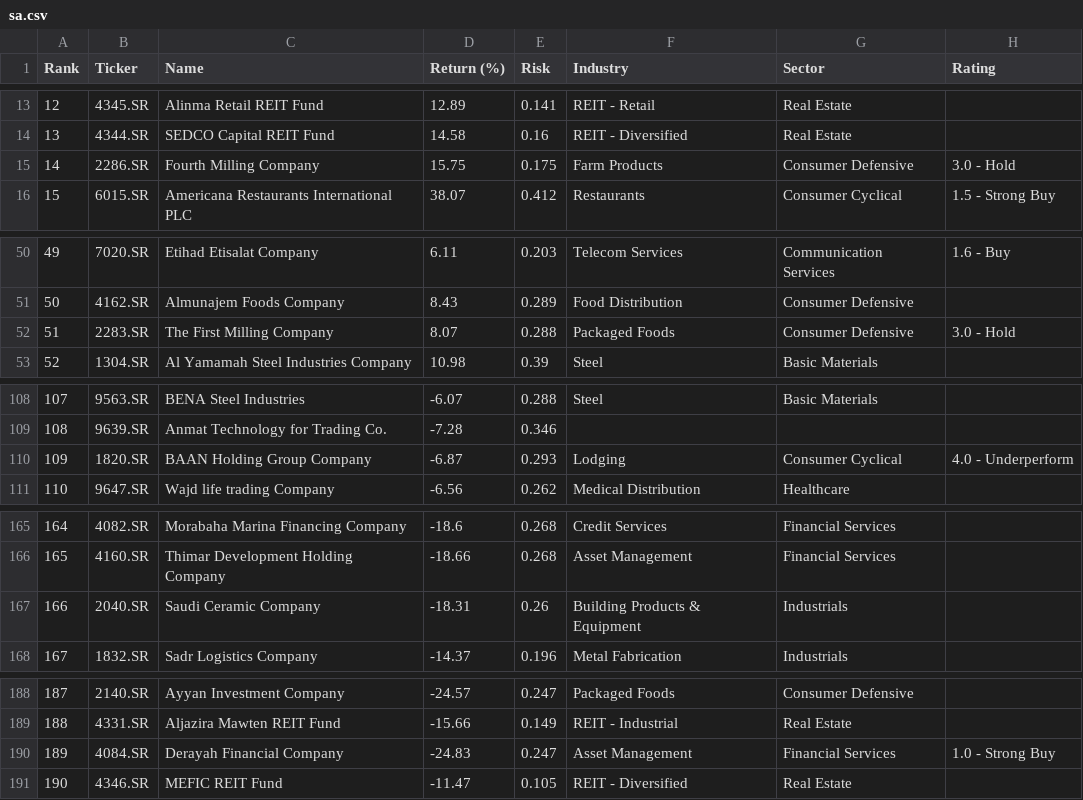
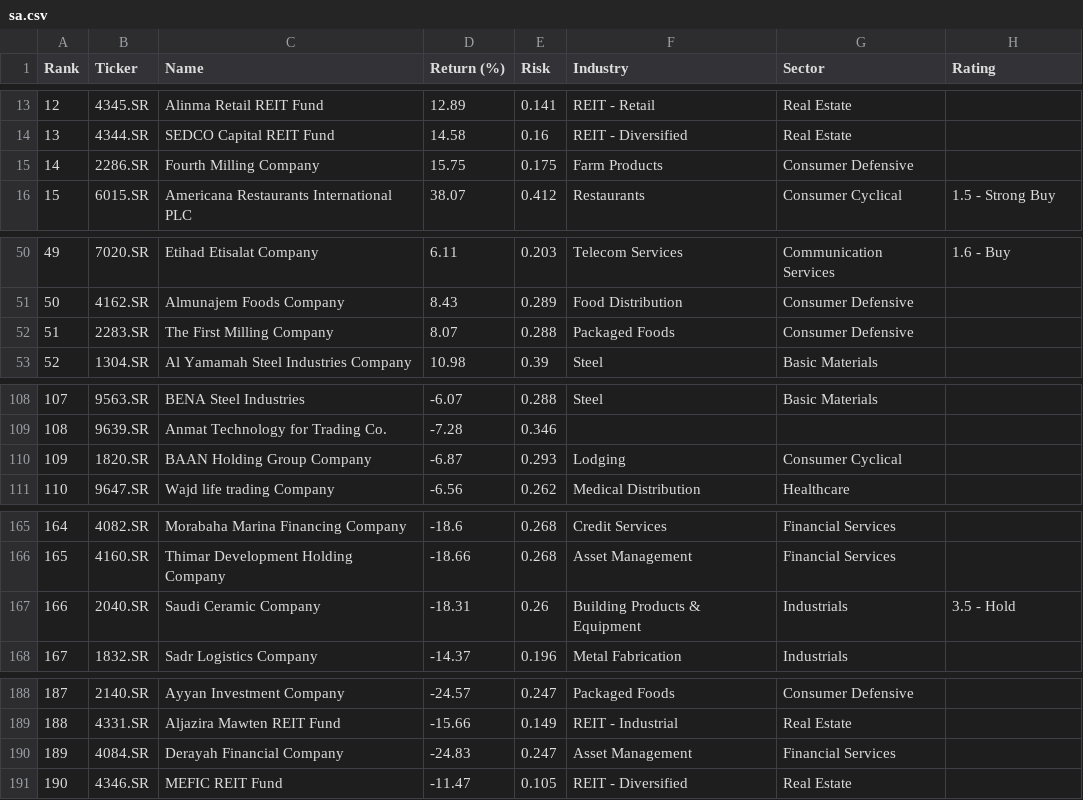
Before and after one commit to rb1407/investelity, a CSV file: database/1y/8_2026/sa.csv, drawn as a sheet; only a part is shown, gaps mark what is left out.

```diff
--- a/database/1y/8_2026/sa.csv
+++ b/database/1y/8_2026/sa.csv
@@ -14,3 +14,3 @@ Rank,Ticker,Name,Return (%),Risk,Industry,Sector,Rating
 13,4344.SR,SEDCO Capital REIT Fund,14.58,0.16,REIT - Diversified,Real Estate,
-14,2286.SR,Fourth Milling Company,15.75,0.175,Farm Products,Consumer Defensive,3.0 - Hold
+14,2286.SR,Fourth Milling Company,15.75,0.175,Farm Products,Consumer Defensive,
 15,6015.SR,Americana Restaurants International PLC,38.07,0.412,Restaurants,Consumer Cyclical,1.5 - Strong Buy
@@ -51,3 +51,3 @@ Rank,Ticker,Name,Return (%),Risk,Industry,Sector,Rating
 50,4162.SR,Almunajem Foods Company,8.43,0.289,Food Distribution,Consumer Defensive,
-51,2283.SR,The First Milling Company,8.07,0.288,Packaged Foods,Consumer Defensive,3.0 - Hold
+51,2283.SR,The First Milling Company,8.07,0.288,Packaged Foods,Consumer Defensive,
 52,1304.SR,Al Yamamah Steel Industries Company,10.98,0.39,Steel,Basic Materials,
@@ -109,3 +109,3 @@ Rank,Ticker,Name,Return (%),Risk,Industry,Sector,Rating
 108,9639.SR,Anmat Technology for Trading Co.,-7.28,0.346,,,
-109,1820.SR,BAAN Holding Group Company,-6.87,0.293,Lodging,Consumer Cyclical,4.0 - Underperform
+109,1820.SR,BAAN Holding Group Company,-6.87,0.293,Lodging,Consumer Cyclical,
 110,9647.SR,Wajd life trading Company,-6.56,0.262,Medical Distribution,Healthcare,
@@ -166,3 +166,3 @@ Rank,Ticker,Name,Return (%),Risk,Industry,Sector,Rating
 165,4160.SR,Thimar Development Holding Company,-18.66,0.268,Asset Management,Financial Services,
-166,2040.SR,Saudi Ceramic Company,-18.31,0.26,Building Products & Equipment,Industrials,
+166,2040.SR,Saudi Ceramic Company,-18.31,0.26,Building Products & Equipment,Industrials,3.5 - Hold
 167,1832.SR,Sadr Logistics Company,-14.37,0.196,Metal Fabrication,Industrials,
@@ -189,3 +189,3 @@ Rank,Ticker,Name,Return (%),Risk,Industry,Sector,Rating
 188,4331.SR,Aljazira Mawten REIT Fund,-15.66,0.149,REIT - Industrial,Real Estate,
-189,4084.SR,Derayah Financial Company,-24.83,0.247,Asset Management,Financial Services,1.0 - Strong Buy
+189,4084.SR,Derayah Financial Company,-24.83,0.247,Asset Management,Financial Services,
 190,4346.SR,MEFIC REIT Fund,-11.47,0.105,REIT - Diversified,Real Estate,
```
Also changed, not shown: database/1y/8_2026/gr.csv, database/1y/8_2026/mx.csv.
